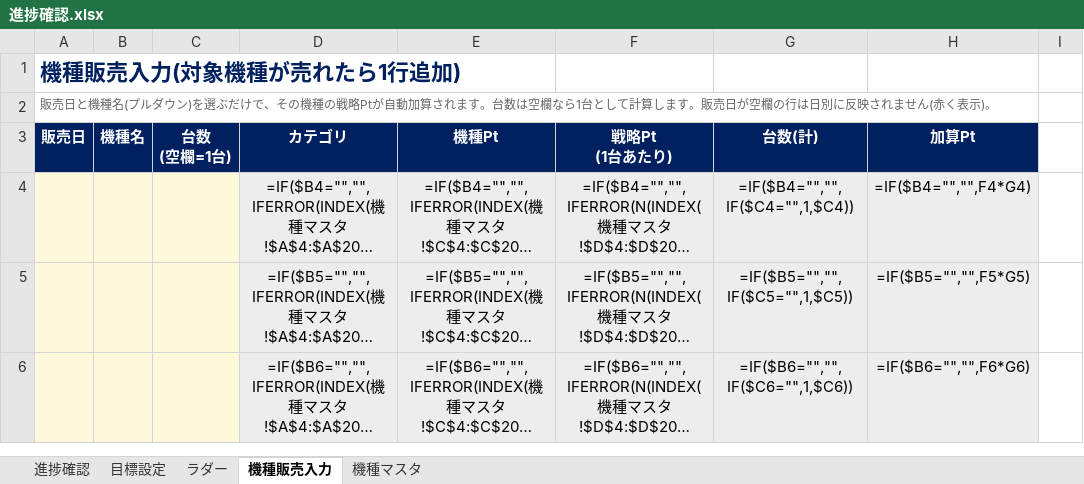
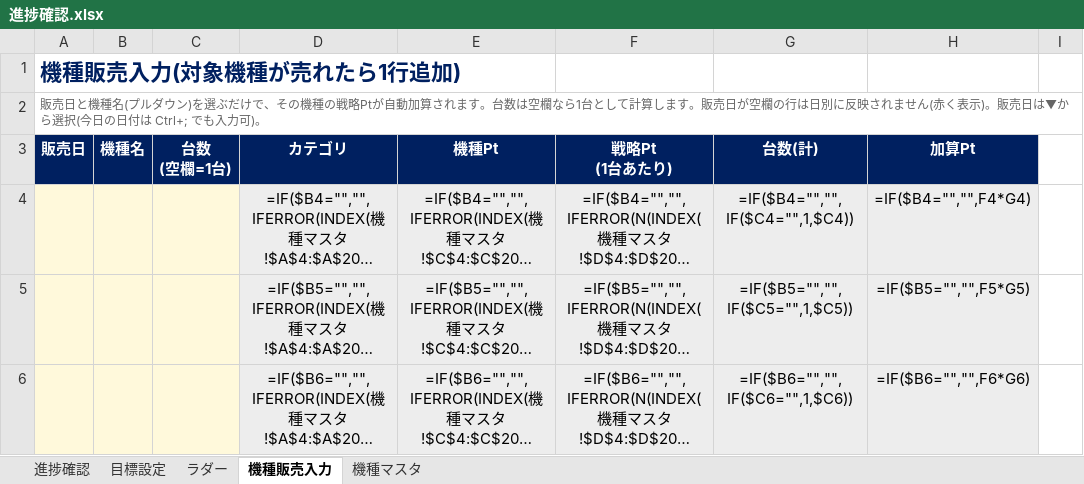
Before and after one commit to blackout0802/Excel, an Excel workbook: 進捗確認.xlsx, sheet 機種販売入力, drawn as a sheet; only a part is shown; long unchanged cells end in …; values as stored, in another font and other column widths than the file's, no borders; formulas without a stored value are shown as written; conditional formats not drawn; the diff names each change by its address in the sheet, - before the commit and + after, or states it on an @@ line.

```diff
--- a/進捗確認.xlsx (sheet 機種販売入力)
+++ b/進捗確認.xlsx (sheet 機種販売入力)
-A2 (販売日): …表示)。
+A2 (販売日): …表示)。販売日は▼から選択(今日の日付は Ctrl+; でも入力可)。
```
Also changed, not shown: sheet 進捗確認, charts or pictures.
